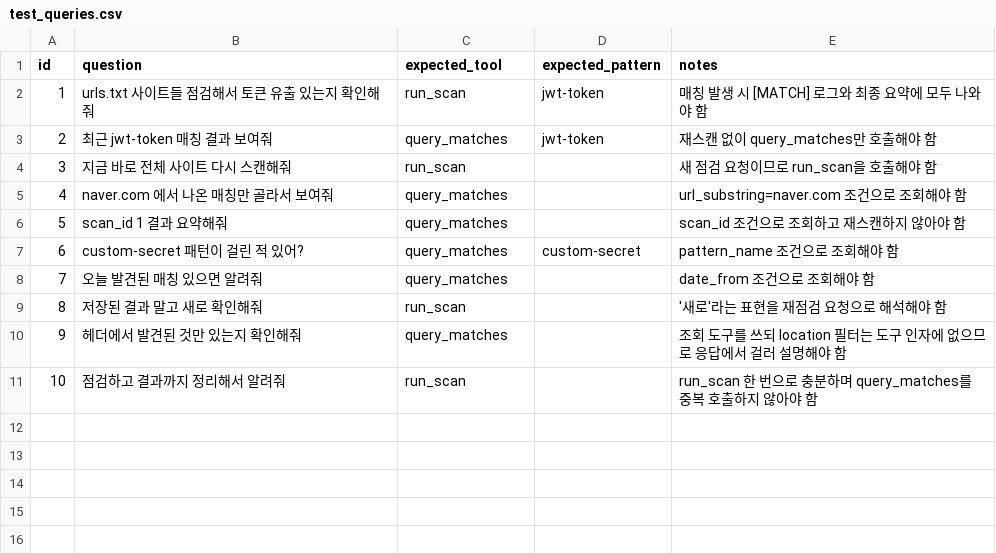
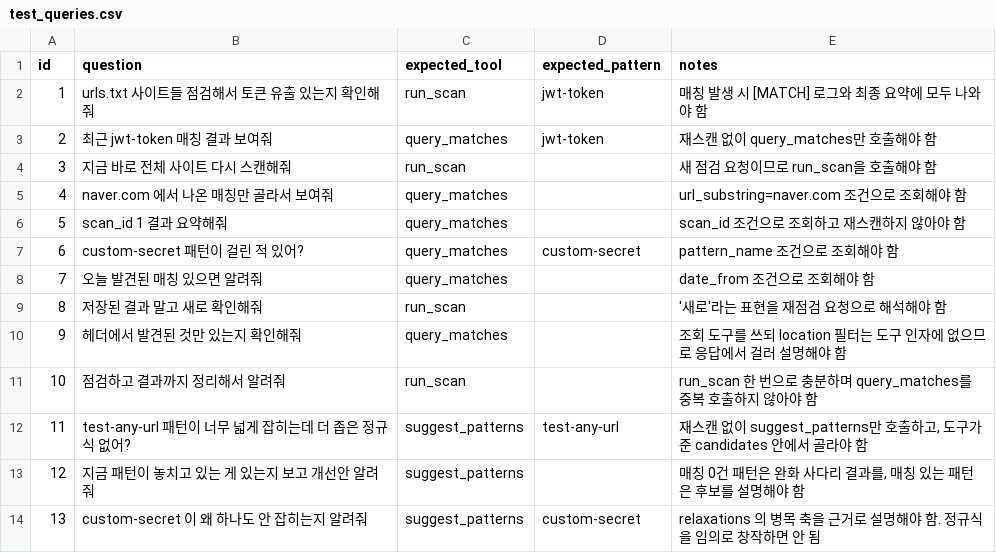
Before and after one commit to typ4rk/sds-ax-project, a CSV file: evaluation/test_queries.csv, drawn as a sheet; the diff names each change by its address in the sheet, - before the commit and + after, or states it on an @@ line.

```diff
--- a/evaluation/test_queries.csv
+++ b/evaluation/test_queries.csv
+row 12: 11 | test-any-url 패턴이 너무 넓게 잡히는데 더 좁은 정규식 없어? | suggest_patterns | test-any-url | 재스캔 없이 suggest_patterns만 호출하고, 도구가 준 candidates 안에서 골라야 함
+row 13: 12 | 지금 패턴이 놓치고 있는 게 있는지 보고 개선안 알려줘 | suggest_patterns |  | 매칭 0건 패턴은 완화 사다리 결과를, 매칭 있는 패턴은 후보를 설명해야 함
+row 14: 13 | custom-secret 이 왜 하나도 안 잡히는지 알려줘 | suggest_patterns | custom-secret | relaxations 의 병목 축을 근거로 설명해야 함. 정규식을 임의로 창작하면 안 됨
```
Also changed, not shown: 9 other files.
